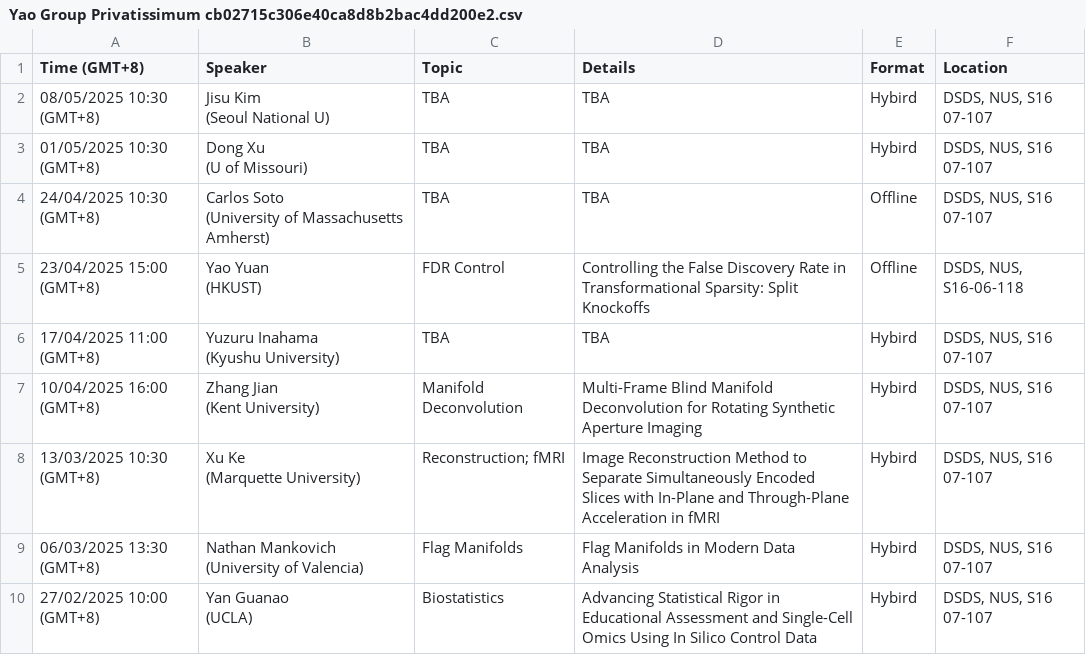
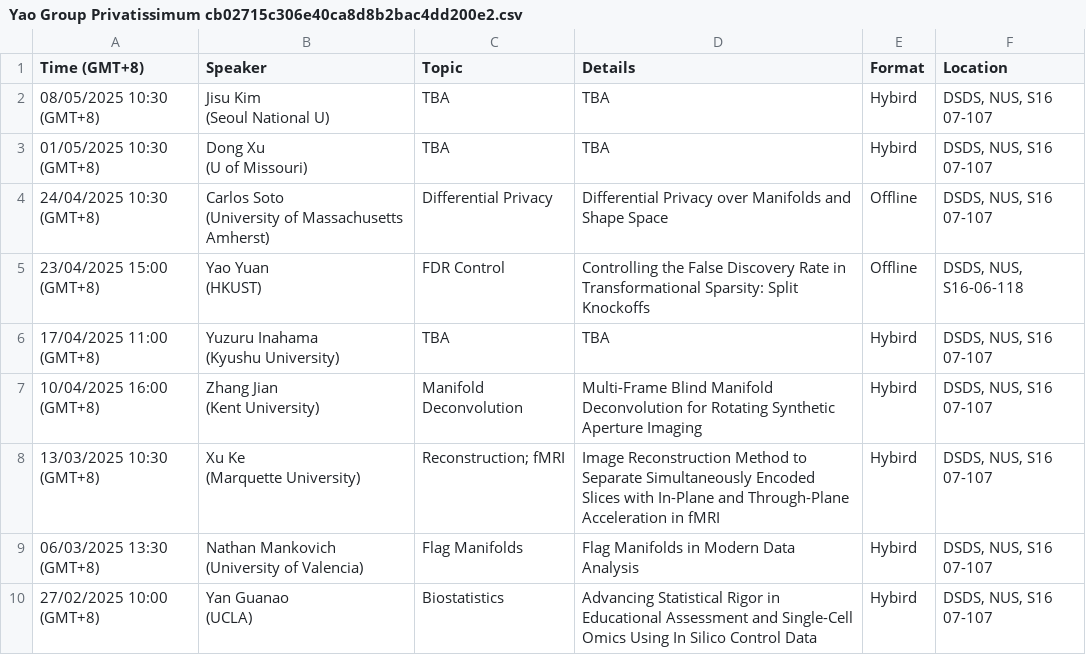
Before and after one commit to zhigang-yao/group-projects, a CSV file: docs/pri/Yao Group Privatissimum cb02715c306e40ca8d8b2bac4dd200e2.csv, drawn as a sheet; only a part is shown.

```diff
--- a/docs/pri/Yao Group Privatissimum cb02715c306e40ca8d8b2bac4dd200e2.csv
+++ b/docs/pri/Yao Group Privatissimum cb02715c306e40ca8d8b2bac4dd200e2.csv
@@ -5,4 +5,4 @@
 (U of Missouri)",TBA,TBA,Hybird,"DSDS, NUS, S16 07-107"
-24/04/2025 10:30 (GMT+8),"Carlos Soto
-(University of Massachusetts Amherst)",TBA,TBA,Offline,"DSDS, NUS, S16 07-107"
+24/04/2025 10:30 (GMT+8),"Carlos Soto
+(University of Massachusetts Amherst)",Differential Privacy,Differential Privacy over Manifolds and Shape Space,Offline,"DSDS, NUS, S16 07-107"
 23/04/2025 15:00 (GMT+8),"Yao Yuan
```
Also changed, not shown: 3 other files.
